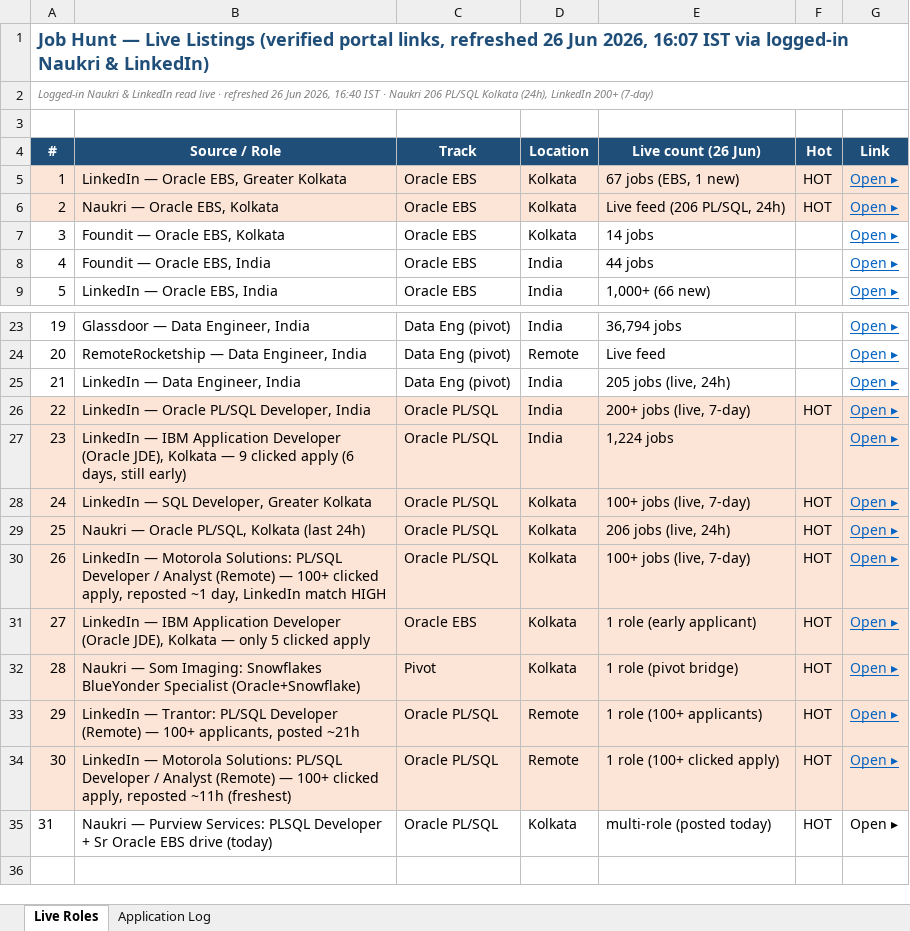
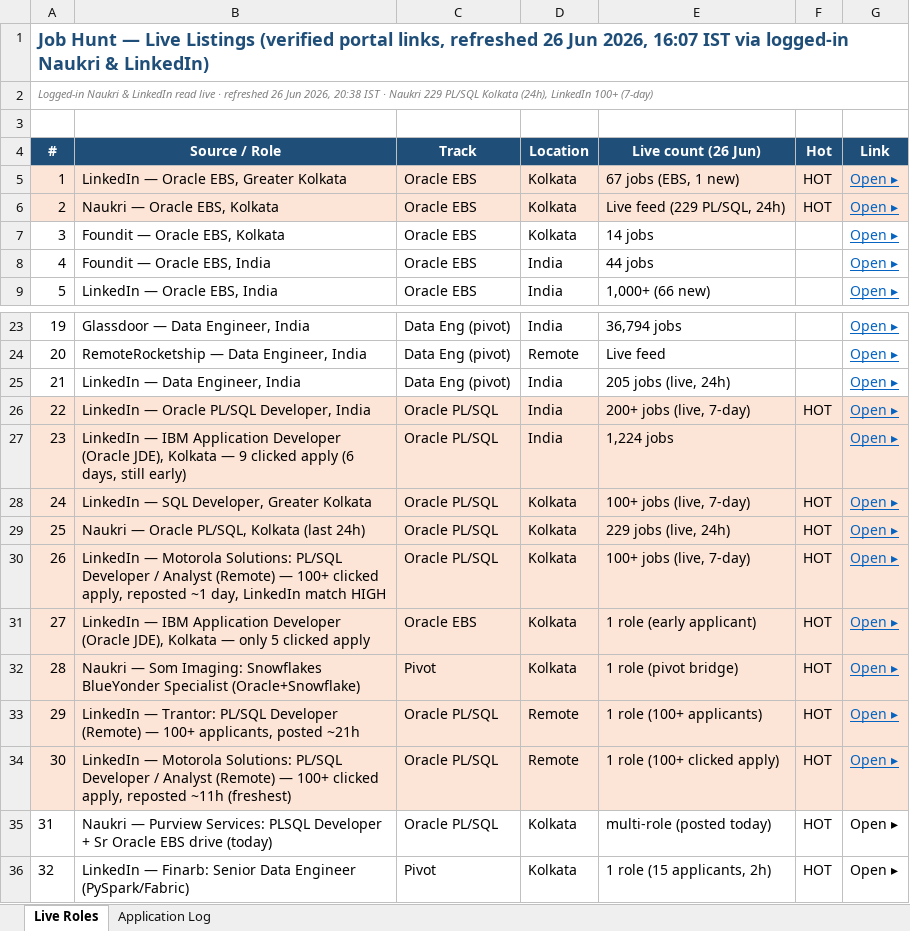
Before and after one commit to digitalqueryai/gourab-job-hunt, an Excel workbook: Job_Tracker.xlsx, sheet Live Roles, drawn as a sheet; only a part is shown, gaps mark what is left out; values as stored, in another font and other column widths than the file's, no borders; the diff names each change by its address in the sheet, - before the commit and + after, or states it on an @@ line.

Commit message:
Refresh dashboard + tracker — 26 Jun 2026, 20:38 IST

```diff
--- a/Job_Tracker.xlsx (sheet Live Roles)
+++ b/Job_Tracker.xlsx (sheet Live Roles)
@@ column A (#) renumbered in row 2 @@
-E6 (Live count (26 Jun)): Live feed (206 PL/SQL, 24h)
+E6 (Live count (26 Jun)): Live feed (229 PL/SQL, 24h)
-E29 (Live count (26 Jun)): 206 jobs (live, 24h)
+E29 (Live count (26 Jun)): 229 jobs (live, 24h)
+row 36: 32 | LinkedIn — Finarb: Senior Data Engineer (PySpark/Fabric) | Pivot | Kolkata | 1 role (15 applicants, 2h) | HOT | Open ▸
```
Also changed, not shown: 1 other file.
